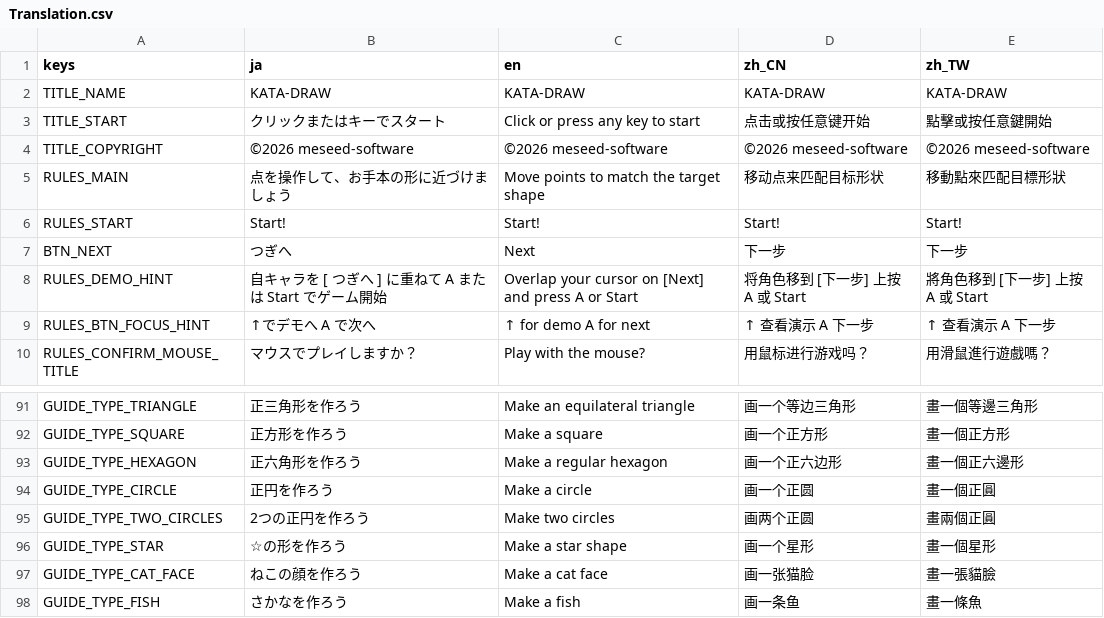
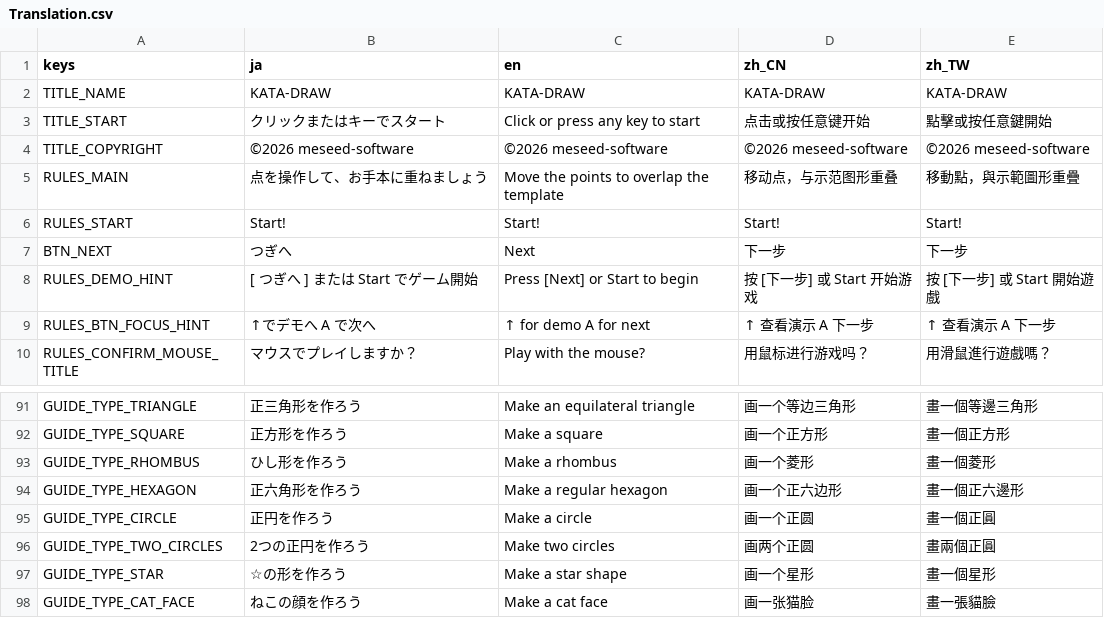
Before and after one commit to mogurer/Katadraw, a CSV file: Resources/Translation/Translation.csv, drawn as a sheet; only a part is shown, gaps mark what is left out; the shorter side is filled out with more unchanged rows.

```diff
--- a/Resources/Translation/Translation.csv
+++ b/Resources/Translation/Translation.csv
@@ -4,6 +4,6 @@ TITLE_START,クリックまたはキーでスタート,Click or press any key to
 TITLE_COPYRIGHT,©2026 meseed-software,©2026 meseed-software,©2026 meseed-software,©2026 meseed-software
-RULES_MAIN,点を操作して、お手本の形に近づけましょう,Move points to match the target shape,移动点来匹配目标形状,移動點來匹配目標形狀
+RULES_MAIN,点を操作して、お手本に重ねましょう,Move the points to overlap the template,移动点，与示范图形重叠,移動點，與示範圖形重疊
 RULES_START,Start!,Start!,Start!,Start!
 BTN_NEXT,つぎへ,Next,下一步,下一步
-RULES_DEMO_HINT,自キャラを [ つぎへ ] に重ねて A　または Start でゲーム開始,Overlap your cursor on [Next] and press A or Start,将角色移到 [下一步] 上按 A 或 Start,將角色移到 [下一步] 上按 A 或 Start
+RULES_DEMO_HINT,[ つぎへ ] または Start でゲーム開始,Press [Next] or Start to begin,按 [下一步] 或 Start 开始游戏,按 [下一步] 或 Start 開始遊戲
 RULES_BTN_FOCUS_HINT,↑でデモへ　A で次へ,↑ for demo　A for next,↑ 查看演示　A 下一步,↑ 查看演示　A 下一步
@@ -92,2 +92,3 @@ GUIDE_TYPE_TRIANGLE,正三角形を作ろう,Make an equilateral triangle,画一
 GUIDE_TYPE_SQUARE,正方形を作ろう,Make a square,画一个正方形,畫一個正方形
+GUIDE_TYPE_RHOMBUS,ひし形を作ろう,Make a rhombus,画一个菱形,畫一個菱形
 GUIDE_TYPE_HEXAGON,正六角形を作ろう,Make a regular hexagon,画一个正六边形,畫一個正六邊形
```
Also changed, not shown: 6 other files.
